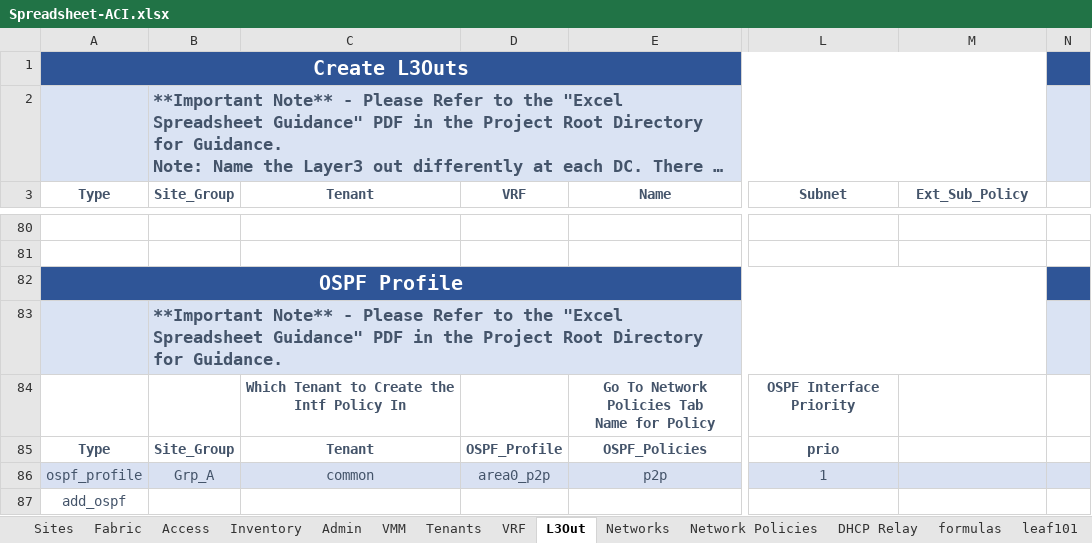
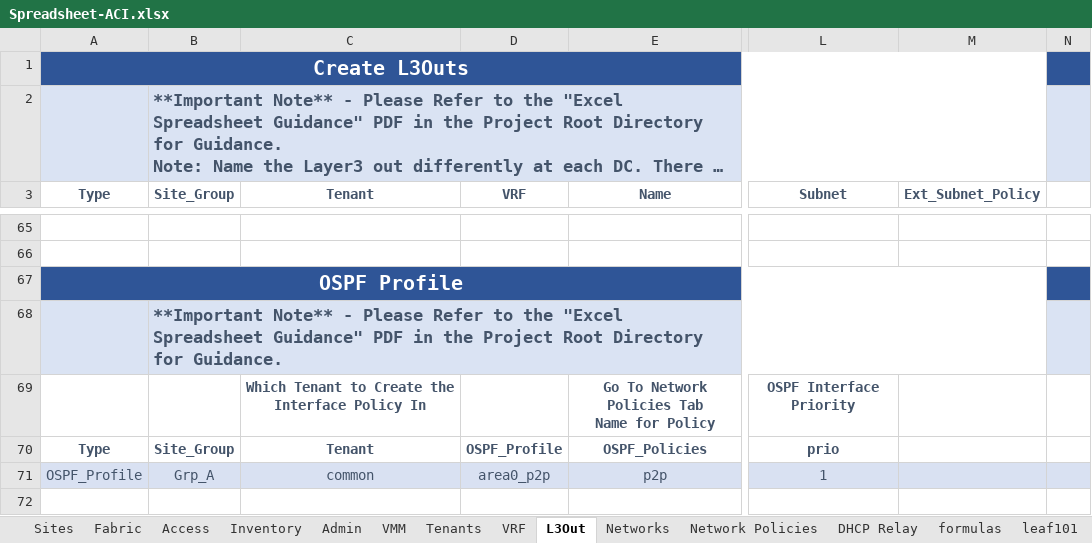
Before and after one commit to scotttyso/iac, an Excel workbook: Spreadsheet-ACI.xlsx, sheet L3Out, drawn as a sheet; only a part is shown, gaps mark what is left out; long unchanged cells end in …; values as stored, in another font and other column widths than the file's, no borders; removed rows and columns are numbered as before the commit, all else as after; rows hold the shown columns only; the diff covers the shown part only; the diff names each change by its address in the sheet, - before the commit and + after, or states it on an @@ line.

```diff
--- a/Spreadsheet-ACI.xlsx (sheet L3Out)
+++ b/Spreadsheet-ACI.xlsx (sheet L3Out)
-M3: Ext_Sub_Policy
+M3: Ext_Subnet_Policy
-C69 (Tenant): Which Tenant to Create the Intf Policy In
+C69 (Tenant): Which Tenant to Create the Interface Policy In
-A71 (Type): ospf_profile
+A71 (Type): OSPF_Profile
-row 87: add_ospf
```
Also changed, not shown: 12 added rows, 27 removed rows, 49 edited cells and cell formats elsewhere in this sheet, sheet VMM, sheet Network Policies, sheet Access, 19 other files.
